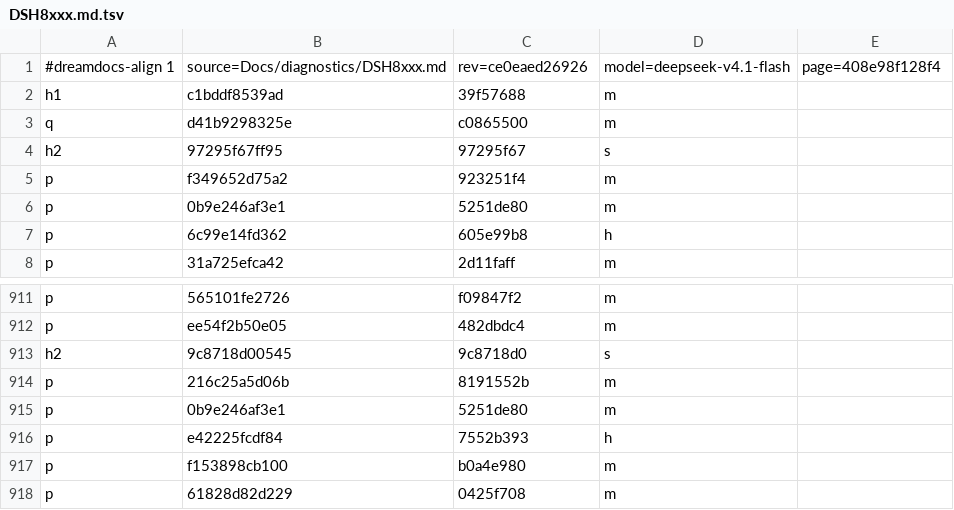
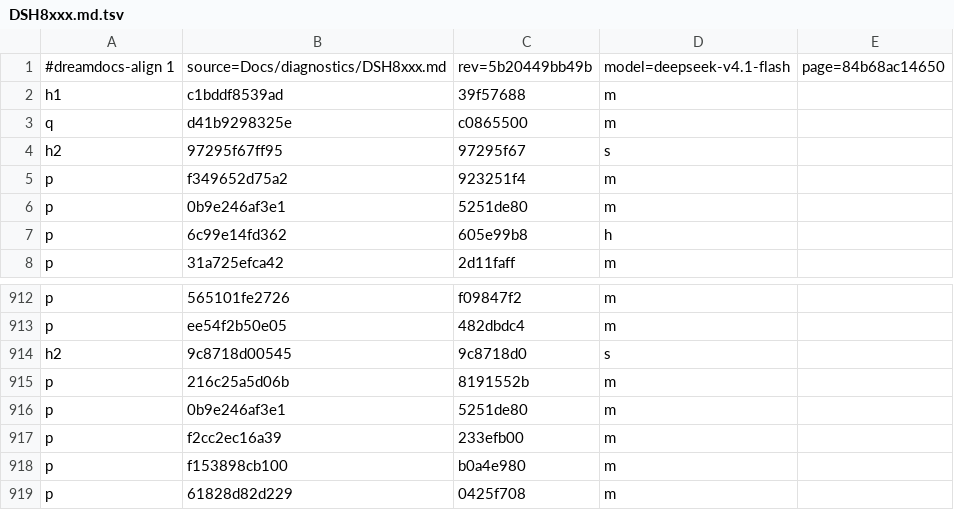
Before and after one commit to TypeDreamMoon/DreamShader, a TSV file: Docs/zh-CN/.align/diagnostics/DSH8xxx.md.tsv, drawn as a sheet; only a part is shown, gaps mark what is left out; the diff covers the shown part only.

```diff
--- a/Docs/zh-CN/.align/diagnostics/DSH8xxx.md.tsv
+++ b/Docs/zh-CN/.align/diagnostics/DSH8xxx.md.tsv
@@ -1,2 +1,2 @@
-#dreamdocs-align 1	source=Docs/diagnostics/DSH8xxx.md	rev=ce0eaed26926	model=deepseek-v4.1-flash	page=408e98f128f4
+#dreamdocs-align 1	source=Docs/diagnostics/DSH8xxx.md	rev=5b20449bb49b	model=deepseek-v4.1-flash	page=84b68ac14650
 h1	c1bddf8539ad	39f57688	m
@@ -915,3 +916,3 @@ p	216c25a5d06b	8191552b	m
 p	0b9e246af3e1	5251de80	m
-p	e42225fcdf84	7552b393	h
+p	f2cc2ec16a39	233efb00	m
 p	f153898cb100	b0a4e980	m
```
Also changed, not shown: 4 added rows, 3 removed rows and 30 edited cells elsewhere in this file, Docs/zh-CN/.align/runtime/hlsl.md.tsv, 4 other files.
